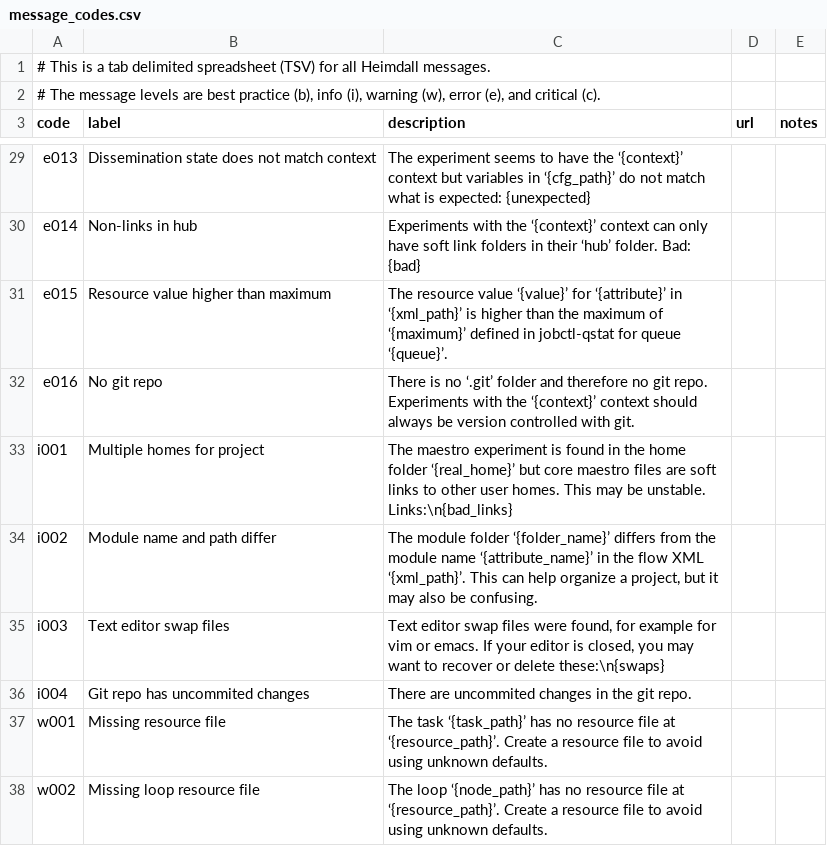
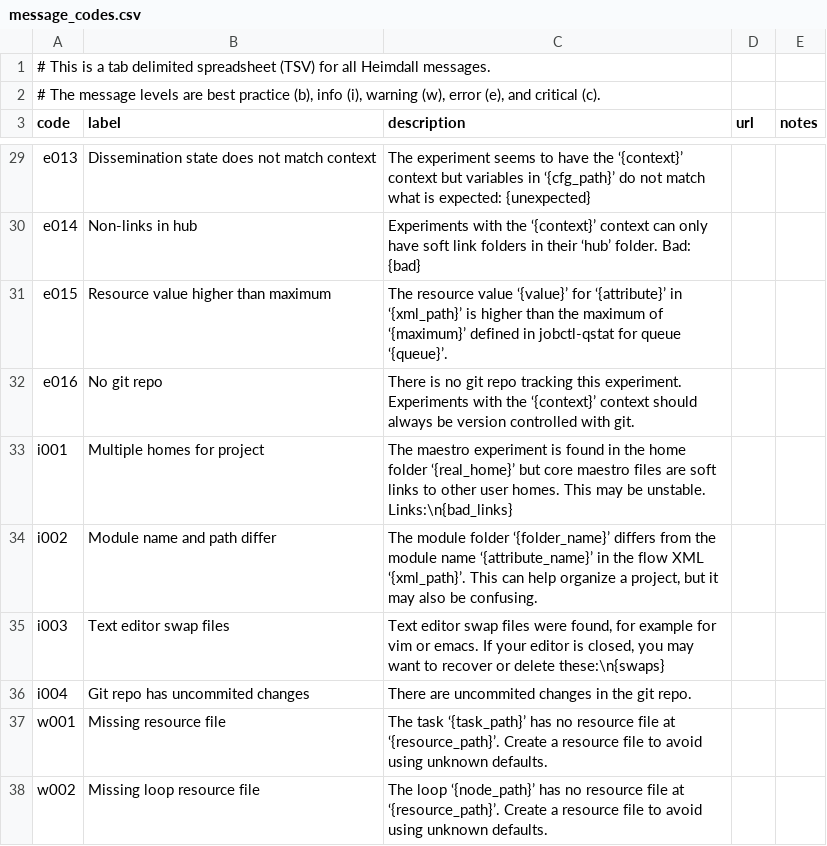
Before and after one commit to PhilippeCarphin/maestro, a CSV file: src/python3/csv/message_codes.csv, drawn as a sheet; only a part is shown, gaps mark what is left out.

Commit message:
fix git repo check, removed from tests

```diff
--- a/src/python3/csv/message_codes.csv
+++ b/src/python3/csv/message_codes.csv
@@ -31,3 +31,3 @@ e014	Non-links in hub	Experiments with the ‘{context}’ context can only have
 e015	Resource value higher than maximum	The resource value ‘{value}’ for ‘{attribute}’ in ‘{xml_path}’ is higher than the maximum of ‘{maximum}’ defined in jobctl-qstat for queue ‘{queue}’.		
-e016	No git repo	There is no ‘.git’ folder and therefore no git repo. Experiments with the ‘{context}’ context should always be version controlled with git.		
+e016	No git repo	There is no git repo tracking this experiment. Experiments with the ‘{context}’ context should always be version controlled with git.		
 i001	Multiple homes for project	The maestro experiment is found in the home folder ‘{real_home}’ but core maestro files are soft links to other user homes. This may be unstable. Links:\n{bad_links}		
```
Also changed, not shown: 3 other files.
